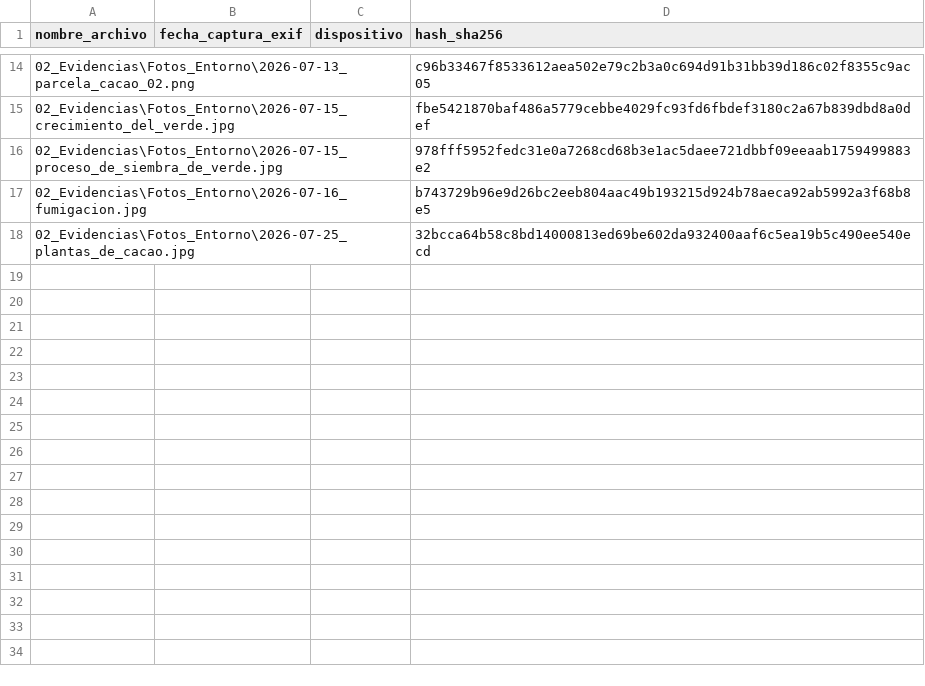
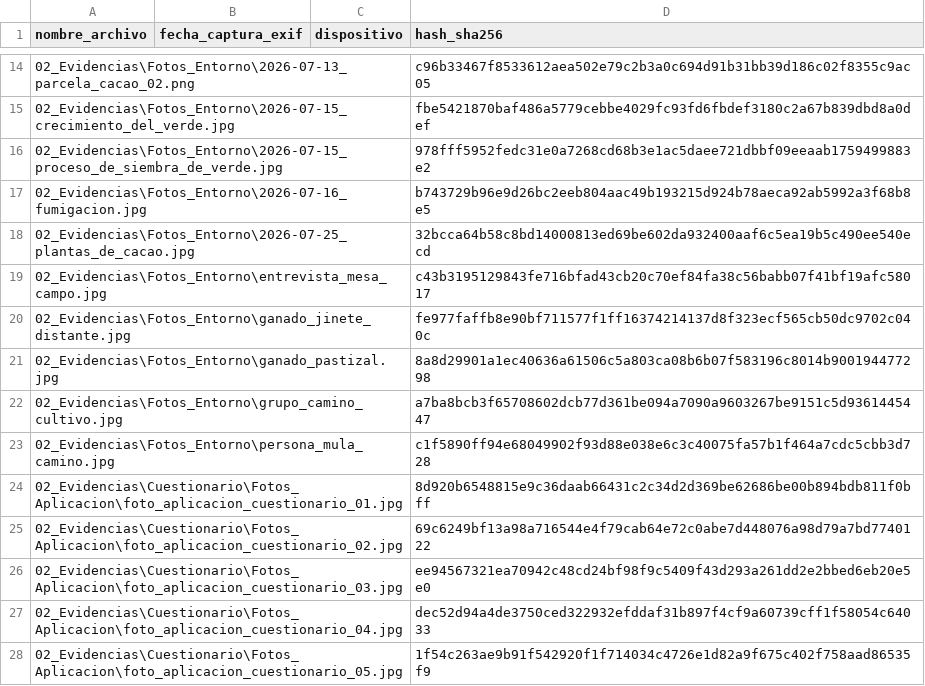
Before and after one commit to charito20/ACERS_Sistema_de_Gestion_Agricola_con_IA, a CSV file: 10_Autoria/exif_inventario.csv, drawn as a sheet; only a part is shown, gaps mark what is left out; the diff names each change by its address in the sheet, - before the commit and + after, or states it on an @@ line.

Commit message:
docs: completa exif_inventario con fotos faltantes

```diff
--- a/10_Autoria/exif_inventario.csv
+++ b/10_Autoria/exif_inventario.csv
+row 19: 02_Evidencias\Fotos_Entorno\entrevista_mesa_campo.jpg |  |  | c43b3195129843fe716bfad43cb20c70ef84fa38c56babb07f41bf19afc58017
+row 20: 02_Evidencias\Fotos_Entorno\ganado_jinete_distante.jpg |  |  | fe977faffb8e90bf711577f1ff16374214137d8f323ecf565cb50dc9702c040c
+row 21: 02_Evidencias\Fotos_Entorno\ganado_pastizal.jpg |  |  | 8a8d29901a1ec40636a61506c5a803ca08b6b07f583196c8014b900194477298
+row 22: 02_Evidencias\Fotos_Entorno\grupo_camino_cultivo.jpg |  |  | a7ba8bcb3f65708602dcb77d361be094a7090a9603267be9151c5d9361445447
+row 23: 02_Evidencias\Fotos_Entorno\persona_mula_camino.jpg |  |  | c1f5890ff94e68049902f93d88e038e6c3c40075fa57b1f464a7cdc5cbb3d728
+row 24: 02_Evidencias\Cuestionario\Fotos_Aplicacion\foto_aplicacion_cuestionario_01.jpg |  |  | 8d920b6548815e9c36daab66431c2c34d2d369be62686be00b894bdb811f0bff
+row 25: 02_Evidencias\Cuestionario\Fotos_Aplicacion\foto_aplicacion_cuestionario_02.jpg |  |  | 69c6249bf13a98a716544e4f79cab64e72c0abe7d448076a98d79a7bd7740122
+row 26: 02_Evidencias\Cuestionario\Fotos_Aplicacion\foto_aplicacion_cuestionario_03.jpg |  |  | ee94567321ea70942c48cd24bf98f9c5409f43d293a261dd2e2bbed6eb20e5e0
+row 27: 02_Evidencias\Cuestionario\Fotos_Aplicacion\foto_aplicacion_cuestionario_04.jpg |  |  | dec52d94a4de3750ced322932efddaf31b897f4cf9a60739cff1f58054c64033
+row 28: 02_Evidencias\Cuestionario\Fotos_Aplicacion\foto_aplicacion_cuestionario_05.jpg |  |  | 1f54c263ae9b91f542920f1f714034c4726e1d82a9f675c402f758aad86535f9
```
